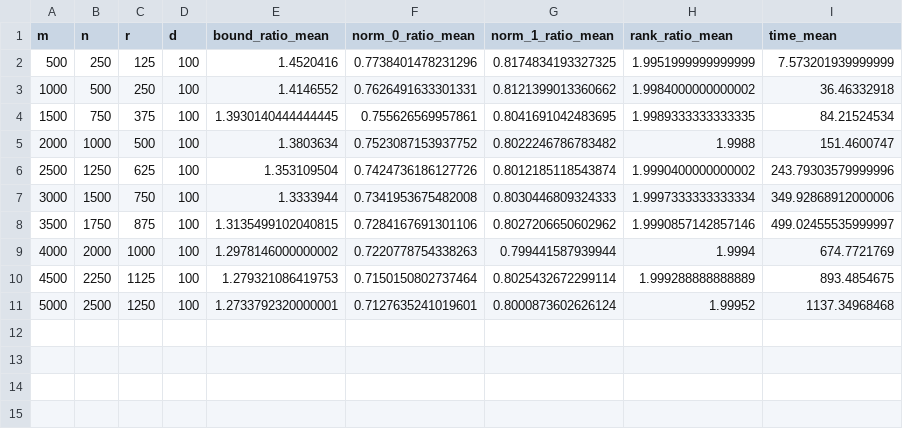
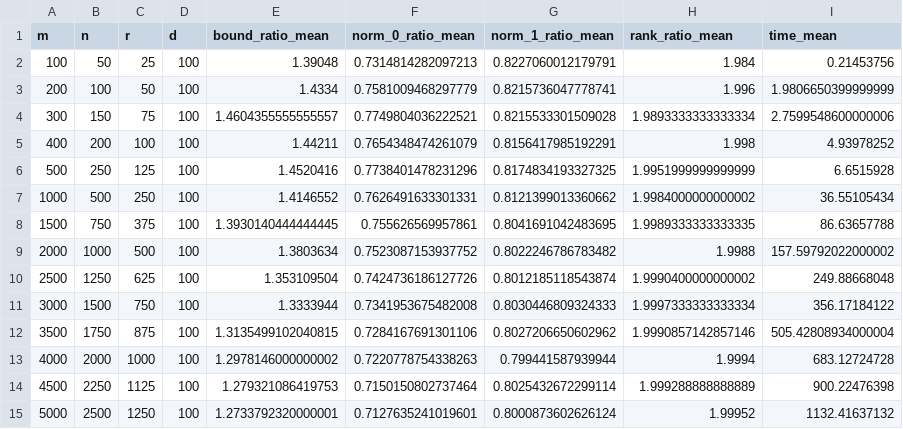
Before and after one commit to AnaniasMachado/Undergraduate_Final_Project, a CSV file: results/problem_P13/results_P13_DRS_Opt_r0.csv, drawn as a sheet.

```diff
--- a/results/problem_P13/results_P13_DRS_Opt_r0.csv
+++ b/results/problem_P13/results_P13_DRS_Opt_r0.csv
@@ -1,11 +1,15 @@
 m,n,r,d,bound_ratio_mean,norm_0_ratio_mean,norm_1_ratio_mean,rank_ratio_mean,time_mean
-500,250,125,100,1.4520416,0.7738401478231296,0.8174834193327325,1.9951999999999999,7.573201939999999
-1000,500,250,100,1.4146552,0.7626491633301331,0.8121399013360662,1.9984000000000002,36.46332918
-1500,750,375,100,1.3930140444444445,0.755626569957861,0.8041691042483695,1.9989333333333335,84.21524534
-2000,1000,500,100,1.3803634,0.7523087153937752,0.8022246786783482,1.9988,151.4600747
-2500,1250,625,100,1.353109504,0.7424736186127726,0.8012185118543874,1.9990400000000002,243.79303579999996
-3000,1500,750,100,1.3333944,0.7341953675482008,0.8030446809324333,1.9997333333333334,349.92868912000006
-3500,1750,875,100,1.3135499102040815,0.7284167691301106,0.8027206650602962,1.9990857142857146,499.02455535999997
-4000,2000,1000,100,1.2978146000000002,0.7220778754338263,0.799441587939944,1.9994,674.7721769
-4500,2250,1125,100,1.279321086419753,0.7150150802737464,0.8025432672299114,1.999288888888889,893.4854675
-5000,2500,1250,100,1.2733792320000001,0.7127635241019601,0.8000873602626124,1.99952,1137.34968468
+100,50,25,100,1.39048,0.7314814282097213,0.8227060012179791,1.984,0.21453756
+200,100,50,100,1.4334,0.7581009468297779,0.8215736047778741,1.996,1.9806650399999999
+300,150,75,100,1.4604355555555557,0.7749804036222521,0.8215533301509028,1.9893333333333334,2.7599548600000006
+400,200,100,100,1.44211,0.7654348474261079,0.8156417985192291,1.998,4.93978252
+500,250,125,100,1.4520416,0.7738401478231296,0.8174834193327325,1.9951999999999999,6.6515928
+1000,500,250,100,1.4146552,0.7626491633301331,0.8121399013360662,1.9984000000000002,36.55105434
+1500,750,375,100,1.3930140444444445,0.755626569957861,0.8041691042483695,1.9989333333333335,86.63657788
+2000,1000,500,100,1.3803634,0.7523087153937752,0.8022246786783482,1.9988,157.59792022000002
+2500,1250,625,100,1.353109504,0.7424736186127726,0.8012185118543874,1.9990400000000002,249.88668048
+3000,1500,750,100,1.3333944,0.7341953675482008,0.8030446809324333,1.9997333333333334,356.17184122
+3500,1750,875,100,1.3135499102040815,0.7284167691301106,0.8027206650602962,1.9990857142857146,505.42808934000004
+4000,2000,1000,100,1.2978146000000002,0.7220778754338263,0.799441587939944,1.9994,683.12724728
+4500,2250,1125,100,1.279321086419753,0.7150150802737464,0.8025432672299114,1.999288888888889,900.22476398
+5000,2500,1250,100,1.2733792320000001,0.7127635241019601,0.8000873602626124,1.99952,1132.41637132
```
Also changed, not shown: results/problem_P13/results_P13_DRS_FP_Eps.csv, results/problem_P13/results_P13_DRS_FP_r0.csv, 8 other files.
